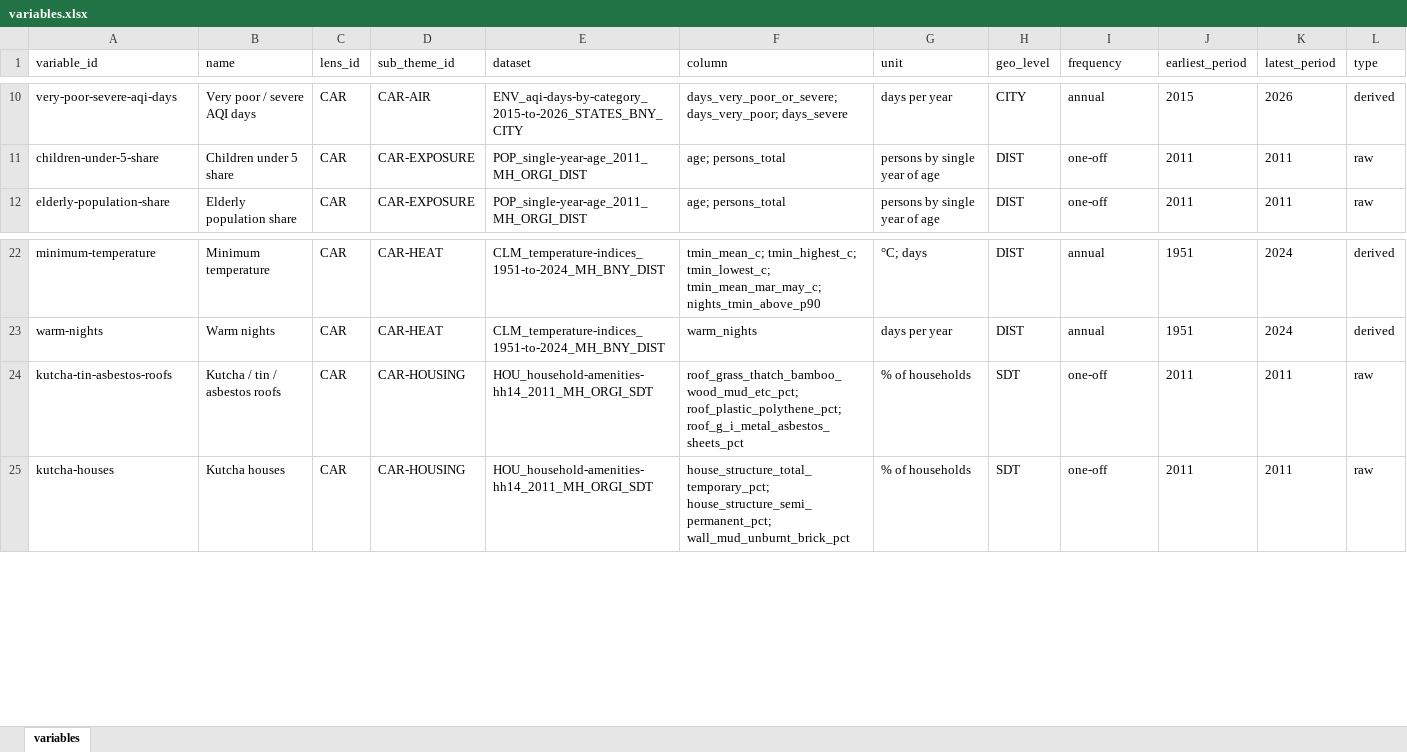
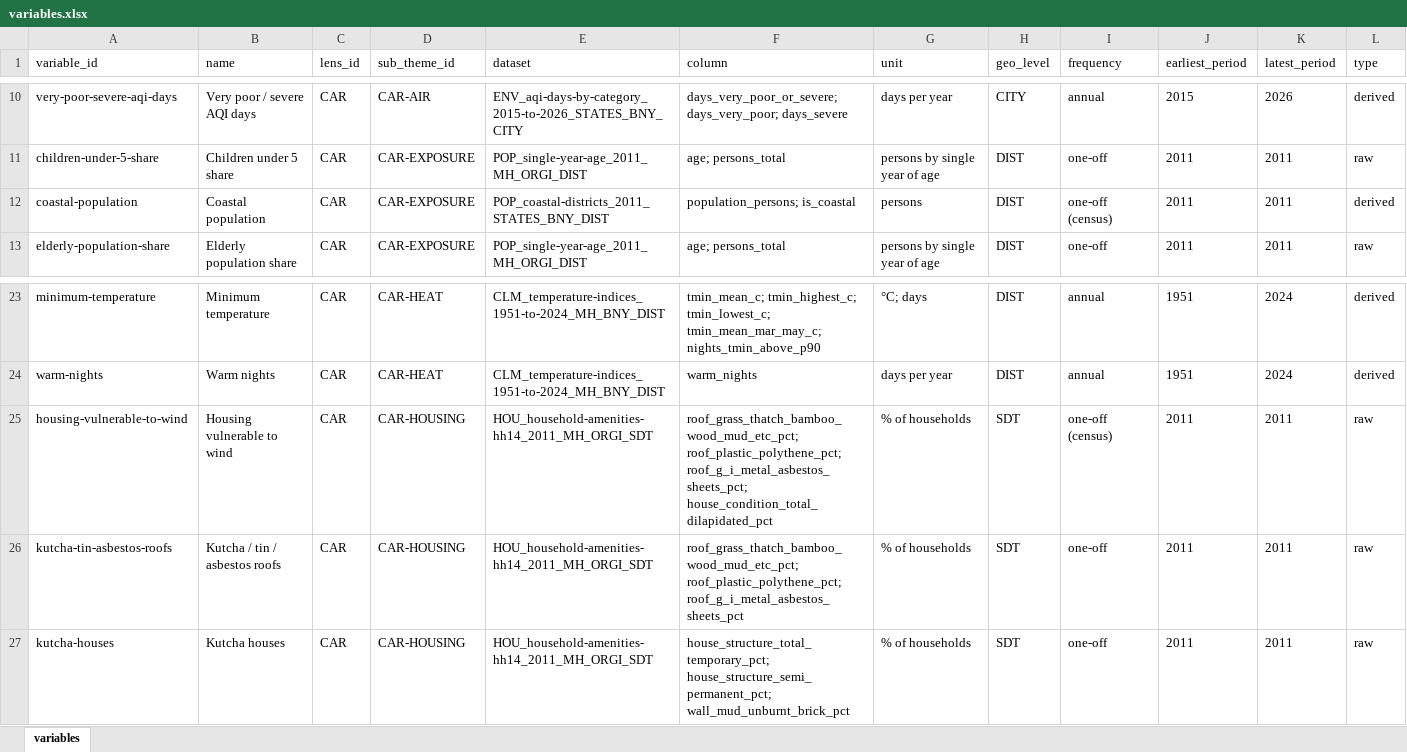
Before and after one commit to sarveshkant2003-afk/bharatnomy-data, an Excel workbook: _reference/variables.xlsx, sheet variables, drawn as a sheet; only a part is shown, gaps mark what is left out; values as stored, in another font and other column widths than the file's, no borders; the diff names each change by its address in the sheet, - before the commit and + after, or states it on an @@ line.

```diff
--- a/_reference/variables.xlsx (sheet variables)
+++ b/_reference/variables.xlsx (sheet variables)
+row 12: coastal-population | Coastal population | CAR | CAR-EXPOSURE | POP_coastal-districts_2011_STATES_BNY_DIST | population_persons; is_coastal | persons | DIST | one-off (census) | 2011 | 2011 | derived
+row 25: housing-vulnerable-to-wind | Housing vulnerable to wind | CAR | CAR-HOUSING | HOU_household-amenities-hh14_2011_MH_ORGI_SDT | roof_grass_thatch_bamboo_wood_mud_etc_pct; roof_plastic_polythene_pct; roof_g_i_metal_asbestos_sheets_pct; house_condition_total_dilapidated_pct | % of households | SDT | one-off (census) | 2011 | 2011 | raw
```
Also changed, not shown: 11 other files.
